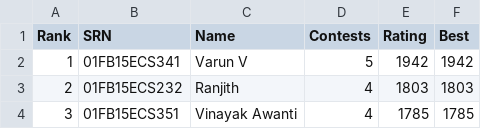
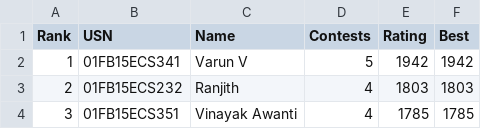
Before and after one commit to pes-alcoding-club/student-ratings, a CSV file: scoreboard.csv, drawn as a sheet; only a part is shown.

```diff
--- a/scoreboard.csv
+++ b/scoreboard.csv
@@ -1,2 +1,2 @@
-Rank,SRN,Name,Contests,Rating,Best
+Rank,USN,Name,Contests,Rating,Best
 1,01FB15ECS341,Varun V,5,1942,1942
```
Also changed, not shown: 5 other files.
